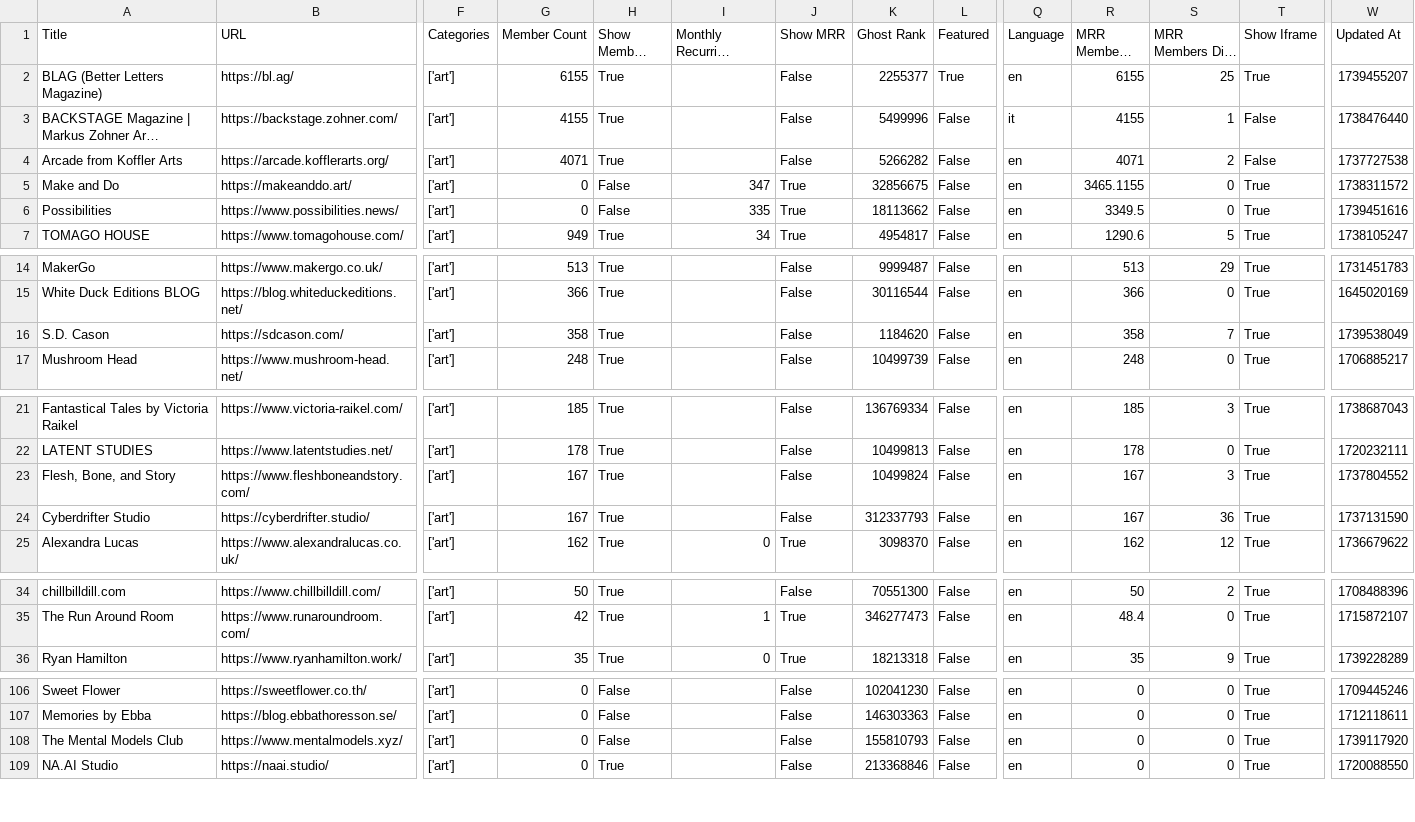
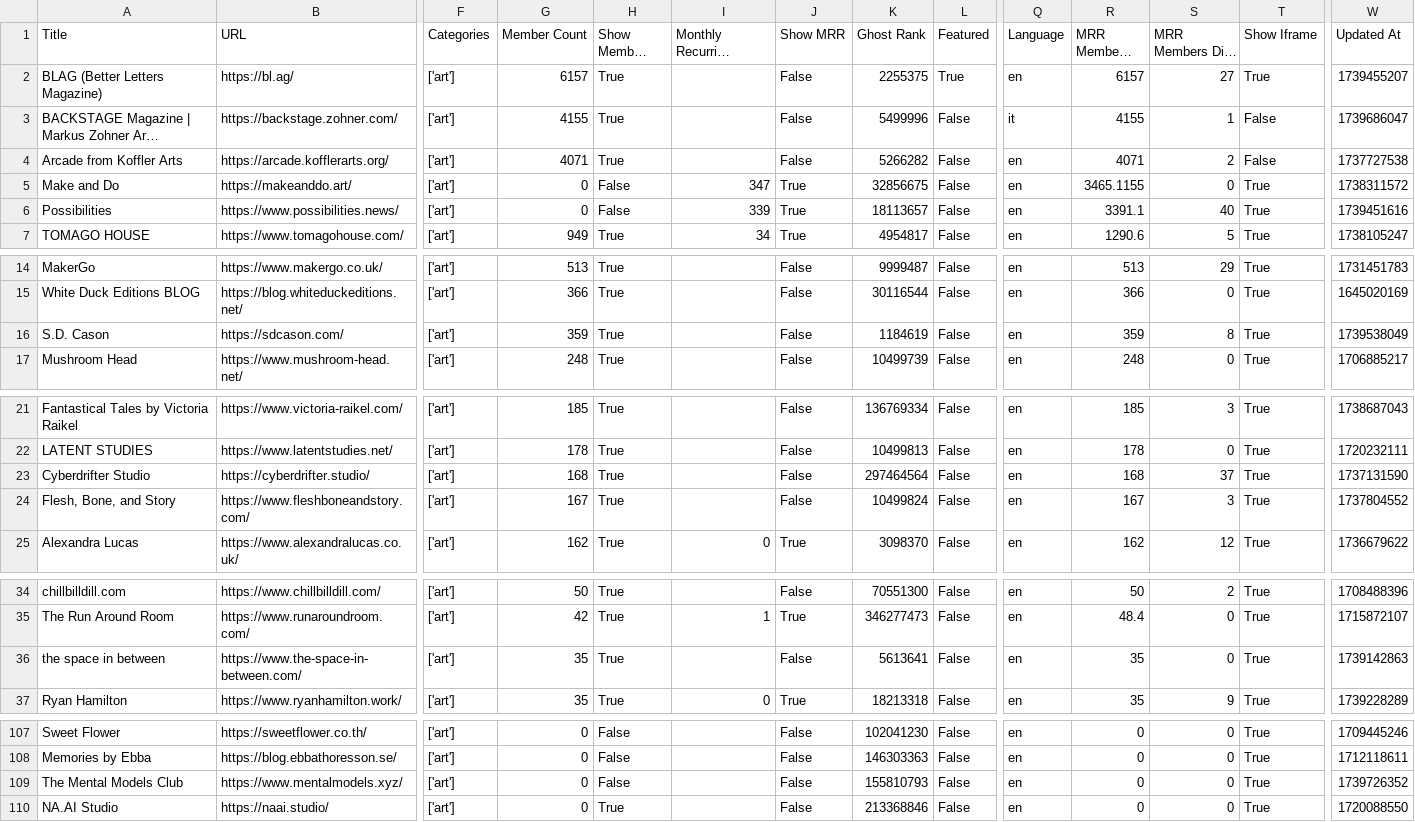
Before and after one commit to TheBoatyMcBoatFace/explore-ghosts, a CSV file: output/art.csv, drawn as a sheet; only a part is shown, gaps mark what is left out; long unchanged cells end in …; removed rows and columns are numbered as before the commit, all else as after; rows hold the shown columns only; the diff names each change by its address in the sheet, - before the commit and + after, or states it on an @@ line.

```diff
--- a/output/art.csv
+++ b/output/art.csv
-G2 (Member Count): 6155
+G2 (Member Count): 6157
-K2 (Ghost Rank): 2255377
+K2 (Ghost Rank): 2255375
-R2 (MRR Members Rank): 6155
+R2 (MRR Members Rank): 6157
-S2 (MRR Members Diff Rank): 25
+S2 (MRR Members Diff Rank): 27
-W3 (Updated At): 1738476440
+W3 (Updated At): 1739686047
-I6 (Monthly Recurring Revenue (MRR)): 335
+I6 (Monthly Recurring Revenue (MRR)): 339
-K6 (Ghost Rank): 18113662
+K6 (Ghost Rank): 18113657
-R6 (MRR Members Rank): 3349.5
+R6 (MRR Members Rank): 3391.1
-S6 (MRR Members Diff Rank): 0
+S6 (MRR Members Diff Rank): 40
-G16 (Member Count): 358
+G16 (Member Count): 359
-K16 (Ghost Rank): 1184620
+K16 (Ghost Rank): 1184619
-R16 (MRR Members Rank): 358
+R16 (MRR Members Rank): 359
-S16 (MRR Members Diff Rank): 7
+S16 (MRR Members Diff Rank): 8
+row 23: Cyberdrifter Studio | https://cyberdrifter.studio/ | ['art'] | 168 | True |  | False | 297464564 | False | en | 168 | 37 | True | 1737131590
-row 24: Cyberdrifter Studio | https://cyberdrifter.studio/ | ['art'] | 167 | True |  | False | 312337793 | False | en | 167 | 36 | True | 1737131590
+row 36: the space in between | https://www.the-space-in-between.com/ | ['art'] | 35 | True |  | False | 5613641 | False | en | 35 | 0 | True | 1739142863
-W109 (Updated At): 1739117920
+W109 (Updated At): 1739726352
```
Also changed, not shown: output/business.csv, output/fiction.csv, 29 other files.
